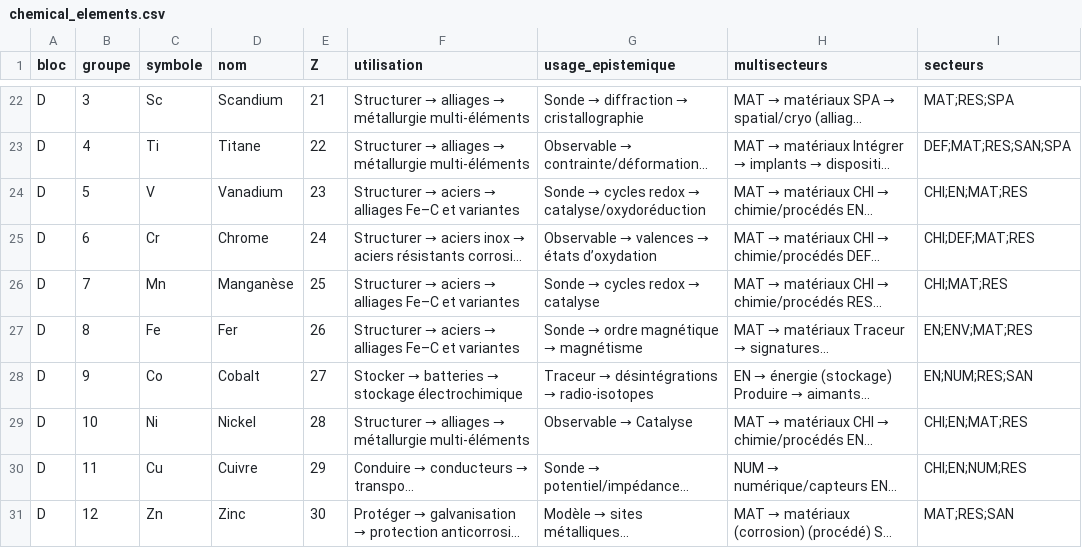
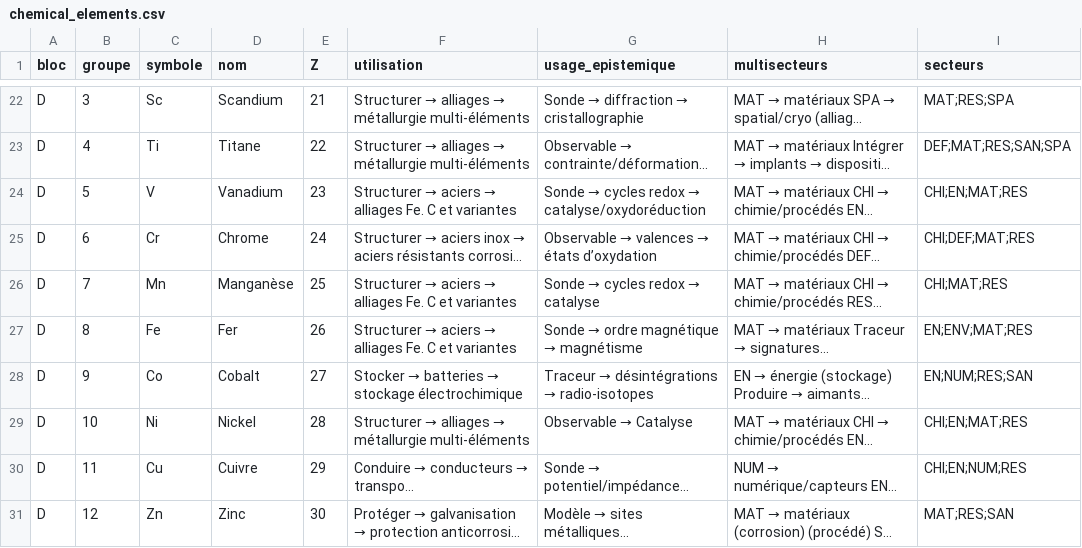
Before and after one commit to dalozedidier-dot/coherence-tables, a CSV file: chemical_elements.csv, drawn as a sheet; only a part is shown, gaps mark what is left out; long unchanged cells end in …; the diff covers the shown part only; the diff names each change by its address in the sheet, - before the commit and + after, or states it on an @@ line.

```diff
--- a/chemical_elements.csv
+++ b/chemical_elements.csv
-F24 (utilisation): …→ alliages Fe–C et variantes
+F24 (utilisation): …→ alliages Fe. C et variantes
-F26:F27 (utilisation): …→ alliages Fe–C et variantes
+F26:F27 (utilisation): …→ alliages Fe. C et variantes
```
Also changed, not shown: 7 edited cells elsewhere in this file, 2 other files.
